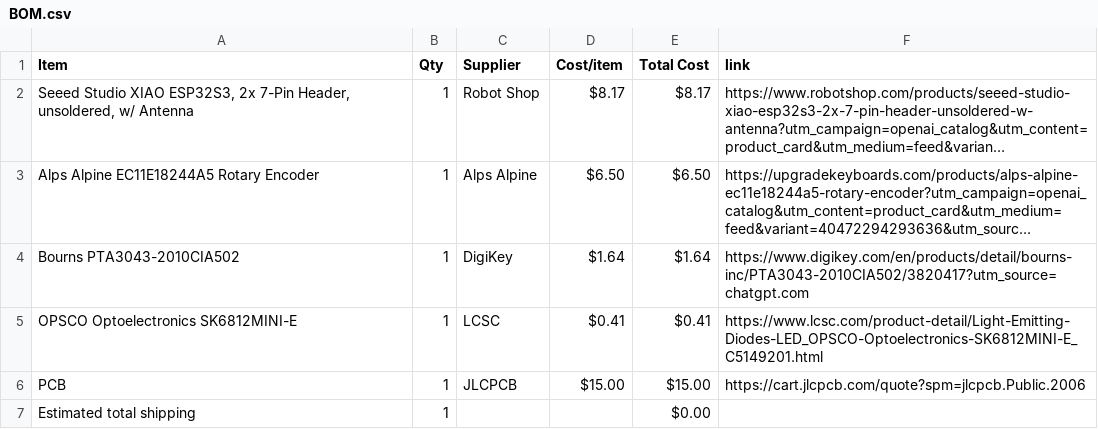
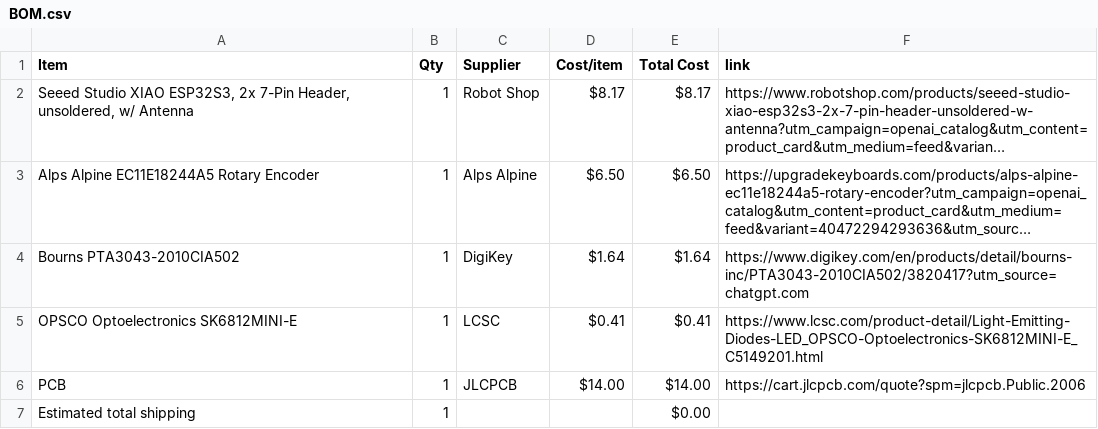
Before and after one commit to MPichhika2/MIDI-Keypad, a CSV file: BOM.csv, drawn as a sheet; long unchanged cells end in ….

Commit message:
Sync Midi Keyboard from Half Life

```diff
--- a/BOM.csv
+++ b/BOM.csv
@@ -5,3 +5,3 @@ Bourns PTA3043-2010CIA502,1,DigiKey,$1.64,$1.64,https://www.digikey.com/en/produ
 OPSCO Optoelectronics SK6812MINI-E,1,LCSC,$0.41,$0.41,https://www.lcsc.com/product-detail/Light-Emitting-Diodes-LED_OPSCO-Optoelectronics-SK6812MINI-E_C5149201.html
-PCB,1,JLCPCB,$15.00,$15.00,https://cart.jlcpcb.com/quote?spm=jlcpcb.Public.2006
+PCB,1,JLCPCB,$14.00,$14.00,https://cart.jlcpcb.com/quote?spm=jlcpcb.Public.2006
 Estimated total shipping,1,,,$0.00,
```
